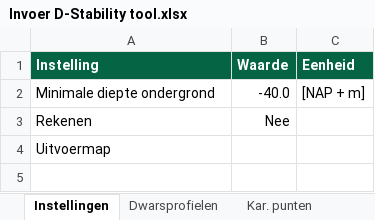
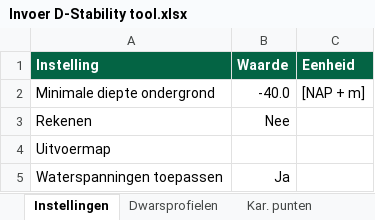
Before and after one commit to scheldestromen/BOLuS, an Excel workbook: excel_tool/Invoer D-Stability tool.xlsx, sheet Instellingen, drawn as a sheet; values as stored, in another font and other column widths than the file's, no borders; 1 other sheet too large or unreadable and not compared; the diff names each change by its address in the sheet, - before the commit and + after, or states it on an @@ line.

Commit message:
feat: waterspanningen optioneel m.b.t. algemene instelling

```diff
--- a/excel_tool/Invoer D-Stability tool.xlsx (sheet Instellingen)
+++ b/excel_tool/Invoer D-Stability tool.xlsx (sheet Instellingen)
+row 5: Waterspanningen toepassen | Ja
```
Also changed, not shown: 4 other files.
